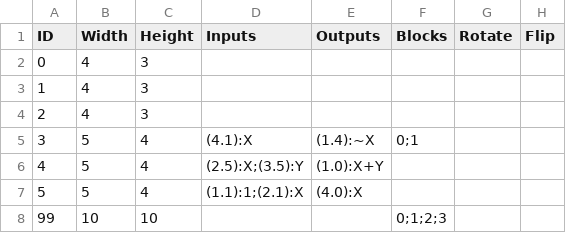
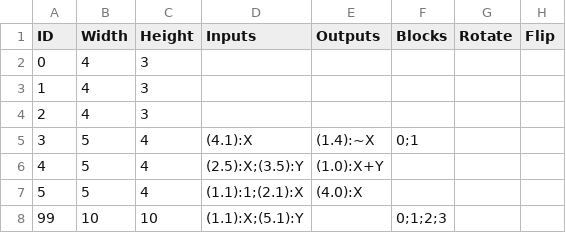
Before and after one commit to imanoony/block, a CSV file: blllock/Assets/Data/Stage.csv, drawn as a sheet.

```diff
--- a/blllock/Assets/Data/Stage.csv
+++ b/blllock/Assets/Data/Stage.csv
@@ -7,2 +7,2 @@ ID,Width,Height,Inputs,Outputs,Blocks,Rotate,Flip
 5,5,4,(1.1):1;(2.1):X,(4.0):X,,,
-99,10,10,,,0;1;2;3,,
+99,10,10,(1.1):X;(5.1):Y,,0;1;2;3,,
```
Also changed, not shown: 10 other files.
